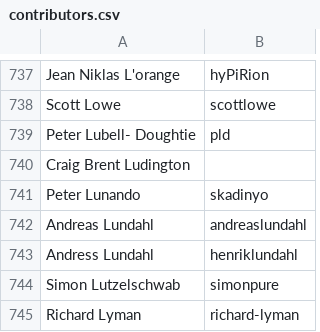
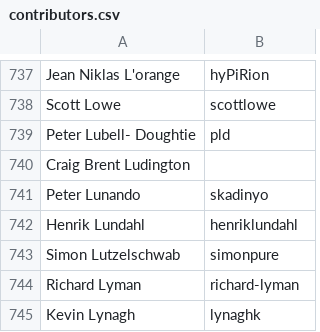
Before and after one commit to clojure/clojure-site, a CSV file: content/community/contributors.csv, drawn as a sheet; only a part is shown, gaps mark what is left out; the shorter side is filled out with more unchanged rows.

Commit message:
correct contributors

```diff
--- a/content/community/contributors.csv
+++ b/content/community/contributors.csv
@@ -741,4 +741,3 @@ Craig Brent Ludington,
 Peter Lunando,skadinyo
-Andreas Lundahl,andreaslundahl
-Andress Lundahl,henriklundahl
+Henrik Lundahl,henriklundahl
 Simon Lutzelschwab,simonpure
```
